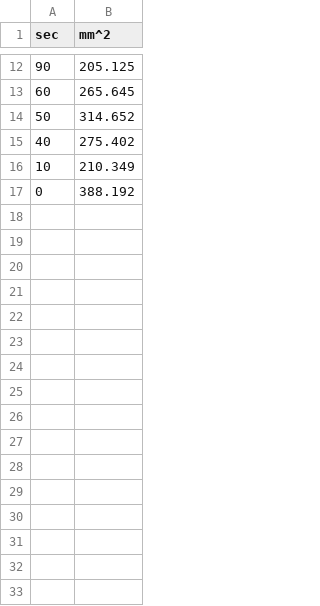
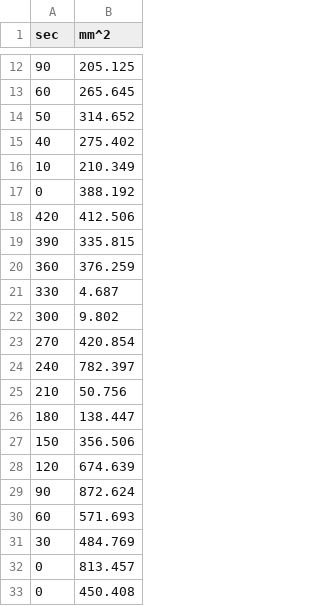
Before and after one commit to wither-rose/TSF2024, a CSV file: data.csv, drawn as a sheet; only a part is shown, gaps mark what is left out.

```diff
--- a/data.csv
+++ b/data.csv
@@ -17 +17,17 @@ sec,mm^2
 0,388.192
+420,412.506
+390,335.815
+360,376.259
+330,4.687
+300,9.802
+270,420.854
+240,782.397
+210,50.756
+180,138.447
+150,356.506
+120,674.639
+90,872.624
+60,571.693
+30,484.769
+0,813.457
+0,450.408
```
Also changed, not shown: 1 other file.
